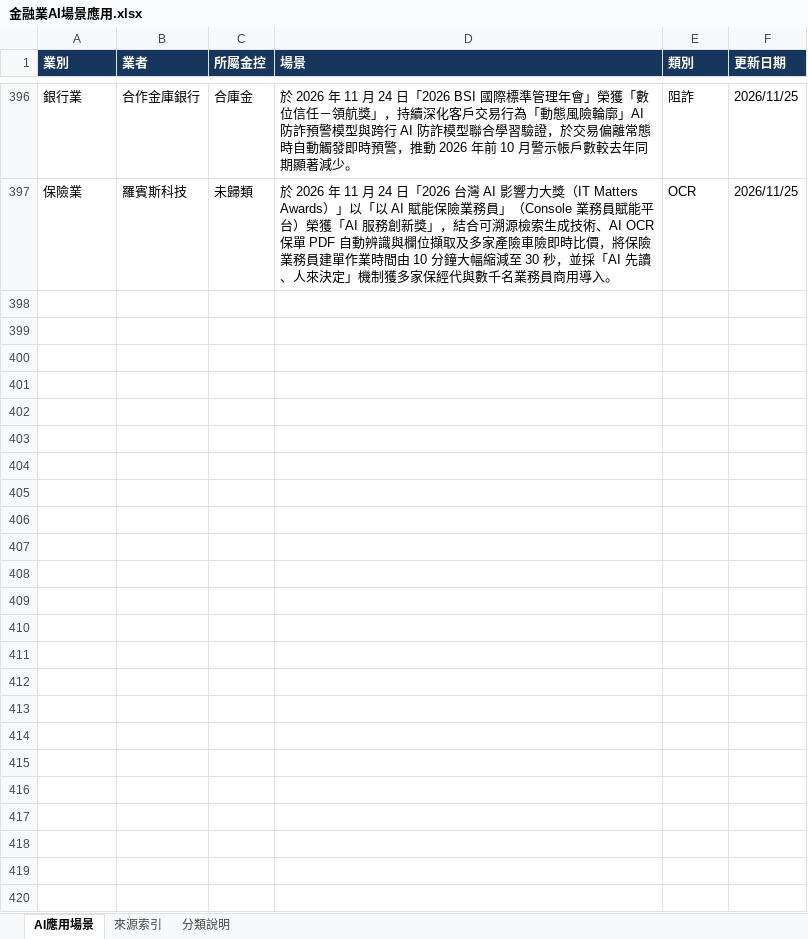
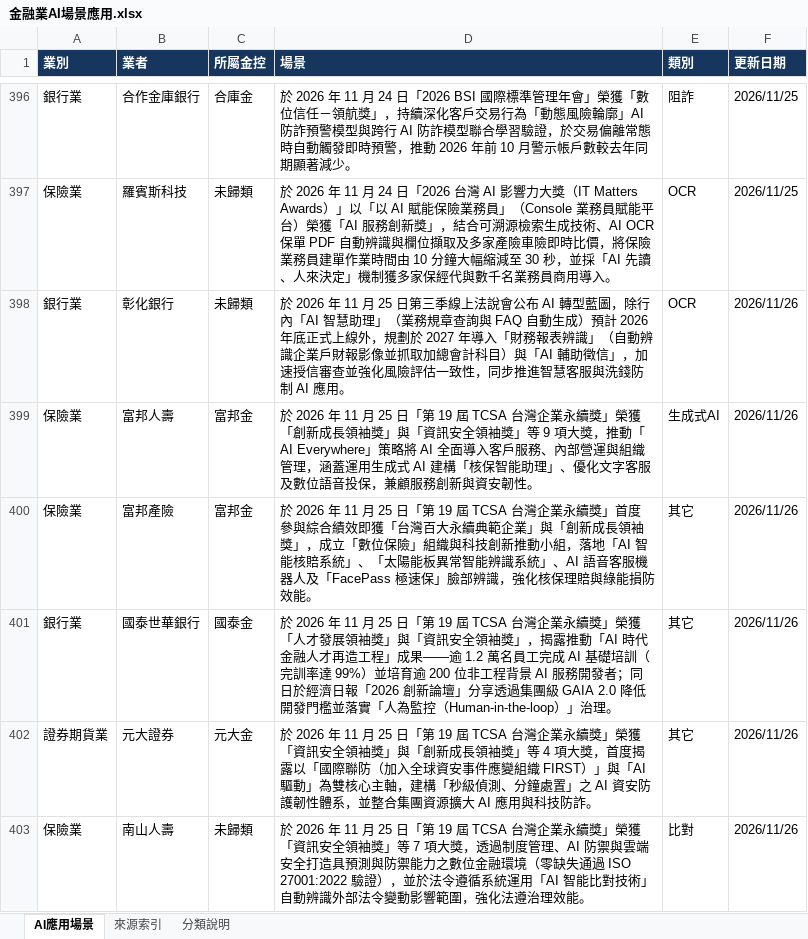
Before and after one commit to dewey1204/tw-financial-ai-race, an Excel workbook: 金融業AI場景應用.xlsx, sheet AI應用場景, drawn as a sheet; only a part is shown, gaps mark what is left out; values as stored, in another font and other column widths than the file's, no borders; table styles not drawn; the diff names each change by its address in the sheet, - before the commit and + after, or states it on an @@ line.

```diff
--- a/金融業AI場景應用.xlsx (sheet AI應用場景)
+++ b/金融業AI場景應用.xlsx (sheet AI應用場景)
+row 398: 銀行業 | 彰化銀行 | 未歸類 | 於 2026 年 11 月 25 日第三季線上法說會公布 AI 轉型藍圖，除行內「AI 智慧助理」（業務規章查詢與 FAQ 自動生成）預計 2026 年底正式上線外，規劃於 2027 年導入「財務報表辨識」（自動辨識企業戶財報影像並抓取加總會計科目）與「AI 輔助徵信」，加速授信審查並強化風險評估一致性，同步推進智慧客服與洗錢防制 AI 應用。 | OCR | 2026/11/26
+row 399: 保險業 | 富邦人壽 | 富邦金 | 於 2026 年 11 月 25 日「第 19 屆 TCSA 台灣企業永續獎」榮獲「創新成長領袖獎」與「資訊安全領袖獎」等 9 項大獎，推動「AI Everywhere」策略將 AI 全面導入客戶服務、內部營運與組織管理，涵蓋運用生成式 AI 建構「核保智能助理」、優化文字客服及數位語音投保，兼顧服務創新與資安韌性。 | 生成式AI | 2026/11/26
+row 400: 保險業 | 富邦產險 | 富邦金 | 於 2026 年 11 月 25 日「第 19 屆 TCSA 台灣企業永續獎」首度參與綜合績效即獲「台灣百大永續典範企業」與「創新成長領袖獎」，成立「數位保險」組織與科技創新推動小組，落地「AI 智能核賠系統」、「太陽能板異常智能辨識系統」、AI 語音客服機器人及「FacePass 極速保」臉部辨識，強化核保理賠與綠能損防效能。 | 其它 | 2026/11/26
+row 401: 銀行業 | 國泰世華銀行 | 國泰金 | 於 2026 年 11 月 25 日「第 19 屆 TCSA 台灣企業永續獎」榮獲「人才發展領袖獎」與「資訊安全領袖獎」，揭露推動「AI 時代金融人才再造工程」成果——逾 1.2 萬名員工完成 AI 基礎培訓（完訓率達 99%）並培育逾 200 位非工程背景 AI 服務開發者；同日於經濟日報「2026 創新論壇」分享透過集團級 GAIA 2.0 降低開發門檻並落實「人為監控（Human-in-the-loop）」治理。 | 其它 | 2026/11/26
+row 402: 證券期貨業 | 元大證券 | 元大金 | 於 2026 年 11 月 25 日「第 19 屆 TCSA 台灣企業永續獎」榮獲「資訊安全領袖獎」與「創新成長領袖獎」等 4 項大獎，首度揭露以「國際聯防（加入全球資安事件應變組織 FIRST）」與「AI 驅動」為雙核心主軸，建構「秒級偵測、分鐘處置」之 AI 資安防護韌性體系，並整合集團資源擴大 AI 應用與科技防詐。 | 其它 | 2026/11/26
+row 403: 保險業 | 南山人壽 | 未歸類 | 於 2026 年 11 月 25 日「第 19 屆 TCSA 台灣企業永續獎」榮獲「資訊安全領袖獎」等 7 項大獎，透過制度管理、AI 防禦與雲端安全打造具預測與防禦能力之數位金融環境（零缺失通過 ISO 27001:2022 驗證），並於法令遵循系統運用「AI 智能比對技術」自動辨識外部法令變動影響範圍，強化法遵治理效能。 | 比對 | 2026/11/26
```
Also changed, not shown: 1 other file.
